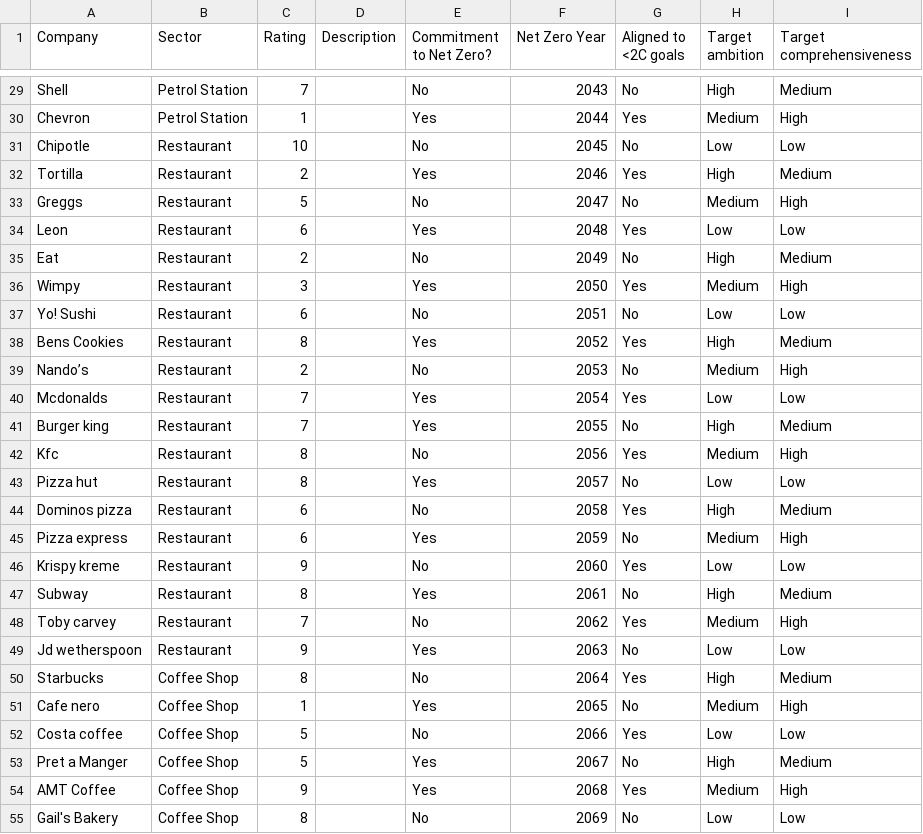
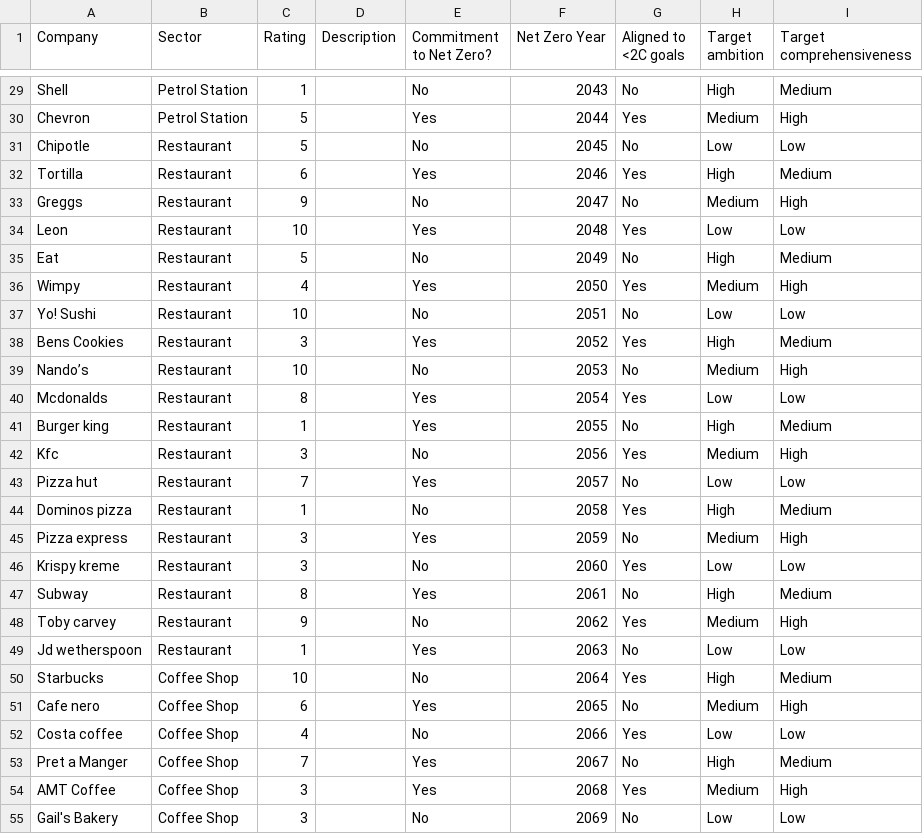
Before and after one commit to dawidl022/acclimate-app, a CSV file: db/data/climate_ratings.csv, drawn as a sheet; only a part is shown, gaps mark what is left out; the diff covers the shown part only; the diff names each change by its address in the sheet, - before the commit and + after, or states it on an @@ line.

```diff
--- a/db/data/climate_ratings.csv
+++ b/db/data/climate_ratings.csv
-C29 (Rating): 7
+C29 (Rating): 1
-C30 (Rating): 1
+C30 (Rating): 5
-C31 (Rating): 10
+C31 (Rating): 5
-C32 (Rating): 2
+C32 (Rating): 6
-C33 (Rating): 5
+C33 (Rating): 9
-C34 (Rating): 6
+C34 (Rating): 10
-C35 (Rating): 2
+C35 (Rating): 5
-C36 (Rating): 3
+C36 (Rating): 4
-C37 (Rating): 6
+C37 (Rating): 10
-C38 (Rating): 8
+C38 (Rating): 3
-C39 (Rating): 2
+C39 (Rating): 10
-C40 (Rating): 7
+C40 (Rating): 8
-C41 (Rating): 7
+C41 (Rating): 1
-C42 (Rating): 8
+C42 (Rating): 3
-C43 (Rating): 8
+C43 (Rating): 7
-C44 (Rating): 6
+C44 (Rating): 1
-C45 (Rating): 6
+C45 (Rating): 3
-C46 (Rating): 9
+C46 (Rating): 3
-C48 (Rating): 7
+C48 (Rating): 9
-C49 (Rating): 9
+C49 (Rating): 1
-C50 (Rating): 8
+C50 (Rating): 10
-C51 (Rating): 1
+C51 (Rating): 6
-C52 (Rating): 5
+C52 (Rating): 4
-C53 (Rating): 5
+C53 (Rating): 7
-C54 (Rating): 9
+C54 (Rating): 3
-C55 (Rating): 8
+C55 (Rating): 3
```
Also changed, not shown: 44 edited cells elsewhere in this file.
